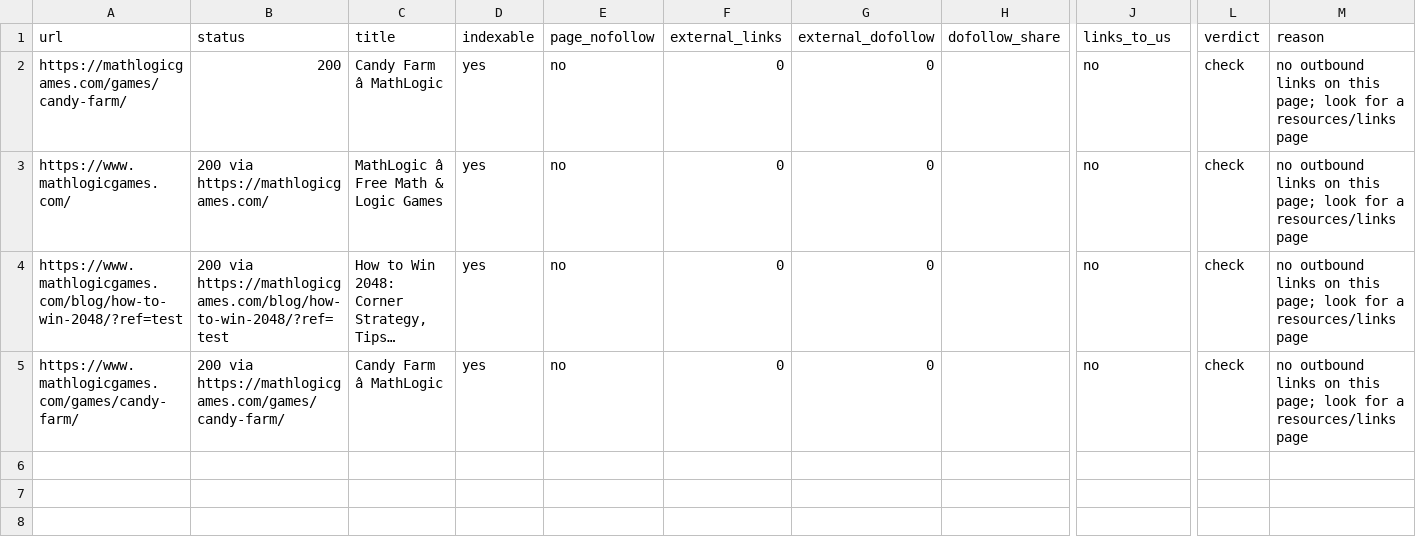
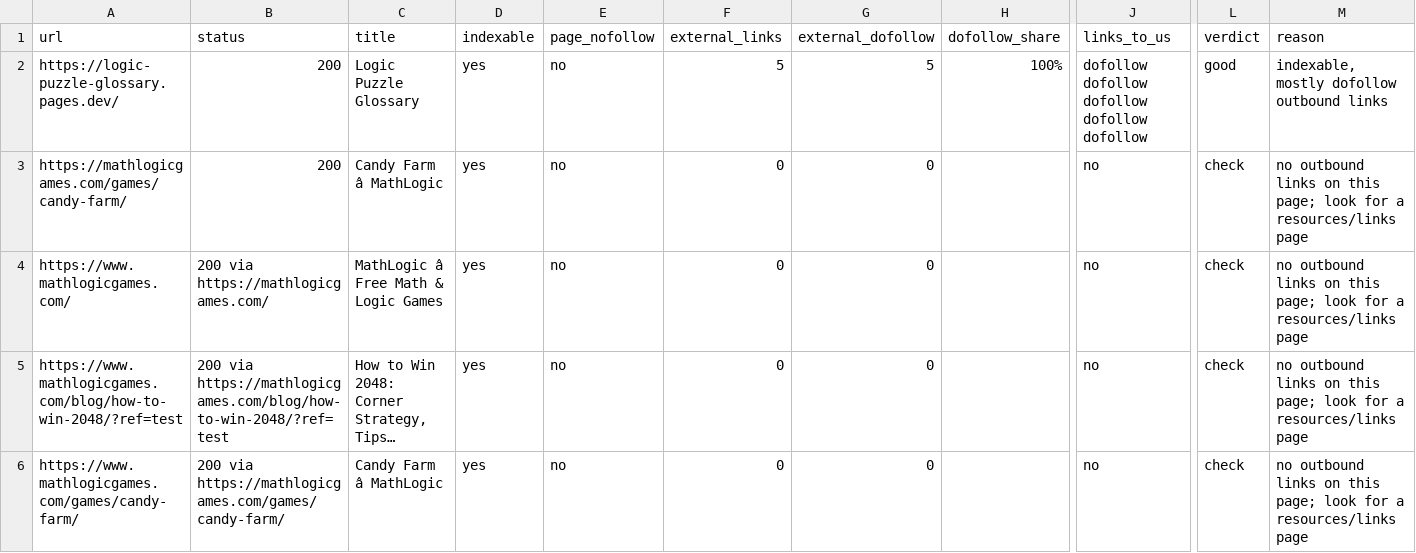
Before and after one commit to thanhnt1910/gsc-data, a CSV file: data/prospects/rel-2026-10-08.csv, drawn as a sheet; only a part is shown, gaps mark what is left out; long unchanged cells end in …; rows hold the shown columns only; the diff names each change by its address in the sheet, - before the commit and + after, or states it on an @@ line.

```diff
--- a/data/prospects/rel-2026-10-08.csv
+++ b/data/prospects/rel-2026-10-08.csv
+row 2: https://logic-puzzle-glossary.pages.dev/ | 200 | Logic Puzzle Glossary | yes | no | 5 | 5 | 100% | dofollow dofollow dofollow dofollow dofollow | good | indexable, mostly dofollow outbound links
```
